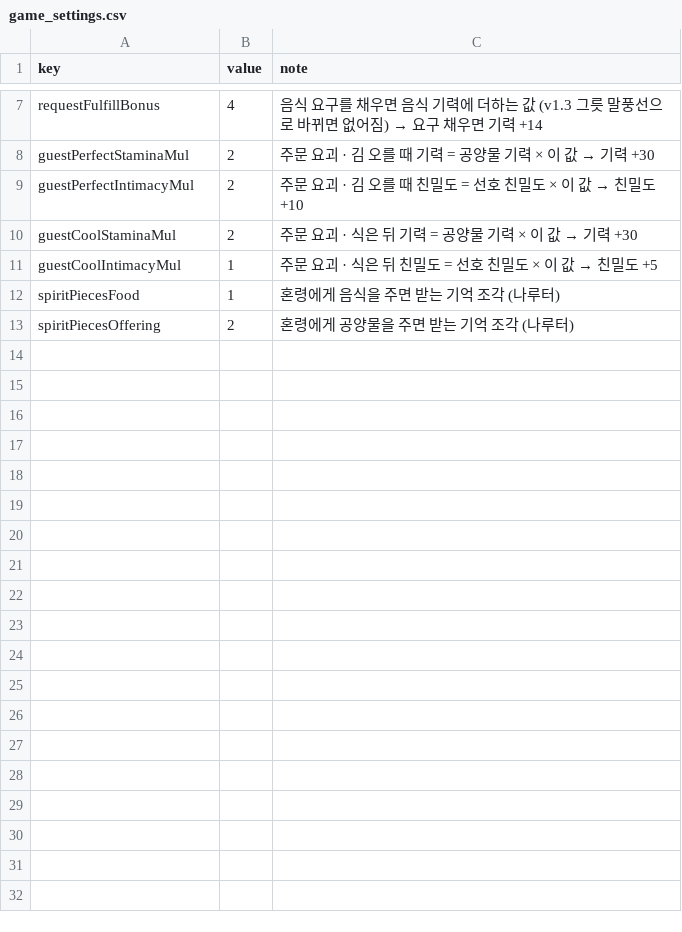
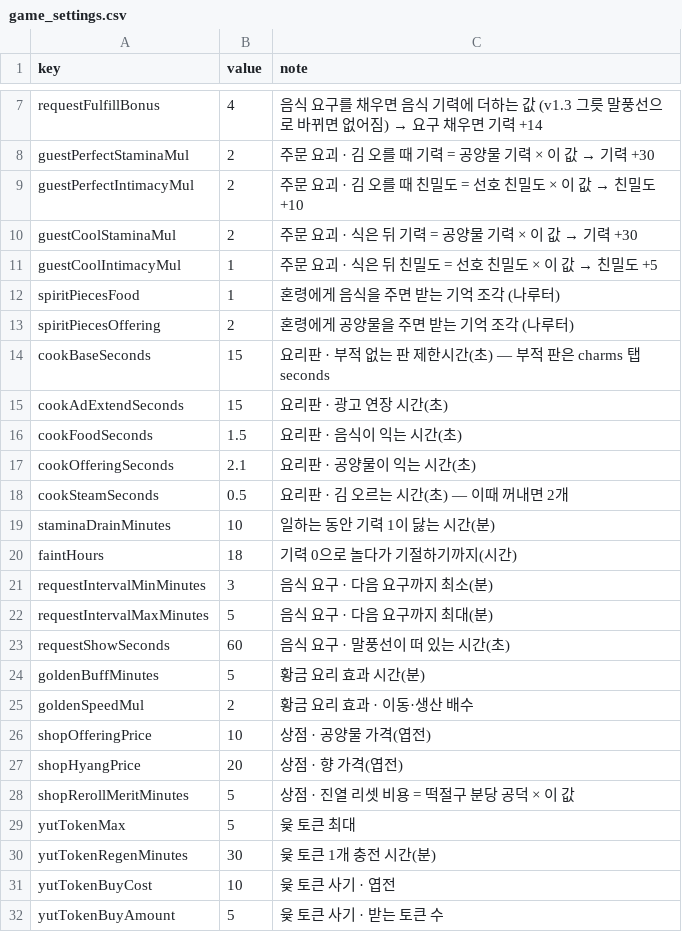
Before and after one commit to sapsar-games/Yogoe-unity, a CSV file: Tools/sheets/game_settings.csv, drawn as a sheet; only a part is shown, gaps mark what is left out; the diff covers the shown part only.

```diff
--- a/Tools/sheets/game_settings.csv
+++ b/Tools/sheets/game_settings.csv
@@ -13 +13,20 @@ spiritPiecesFood,1,혼령에게 음식을 주면 받는 기억 조각 (나루터
 spiritPiecesOffering,2,혼령에게 공양물을 주면 받는 기억 조각 (나루터)
+cookBaseSeconds,15,요리판 · 부적 없는 판 제한시간(초) — 부적 판은 charms 탭 seconds
+cookAdExtendSeconds,15,요리판 · 광고 연장 시간(초)
+cookFoodSeconds,1.5,요리판 · 음식이 익는 시간(초)
+cookOfferingSeconds,2.1,요리판 · 공양물이 익는 시간(초)
+cookSteamSeconds,0.5,요리판 · 김 오르는 시간(초) — 이때 꺼내면 2개
+staminaDrainMinutes,10,일하는 동안 기력 1이 닳는 시간(분)
+faintHours,18,기력 0으로 놀다가 기절하기까지(시간)
+requestIntervalMinMinutes,3,음식 요구 · 다음 요구까지 최소(분)
+requestIntervalMaxMinutes,5,음식 요구 · 다음 요구까지 최대(분)
+requestShowSeconds,60,음식 요구 · 말풍선이 떠 있는 시간(초)
+goldenBuffMinutes,5,황금 요리 효과 시간(분)
+goldenSpeedMul,2,황금 요리 효과 · 이동·생산 배수
+shopOfferingPrice,10,상점 · 공양물 가격(엽전)
+shopHyangPrice,20,상점 · 향 가격(엽전)
+shopRerollMeritMinutes,5,상점 · 진열 리셋 비용 = 떡절구 분당 공덕 × 이 값
+yutTokenMax,5,윷 토큰 최대
+yutTokenRegenMinutes,30,윷 토큰 1개 충전 시간(분)
+yutTokenBuyCost,10,윷 토큰 사기 · 엽전
+yutTokenBuyAmount,5,윷 토큰 사기 · 받는 토큰 수
```
Also changed, not shown: 14 added rows elsewhere in this file, 16 other files.
